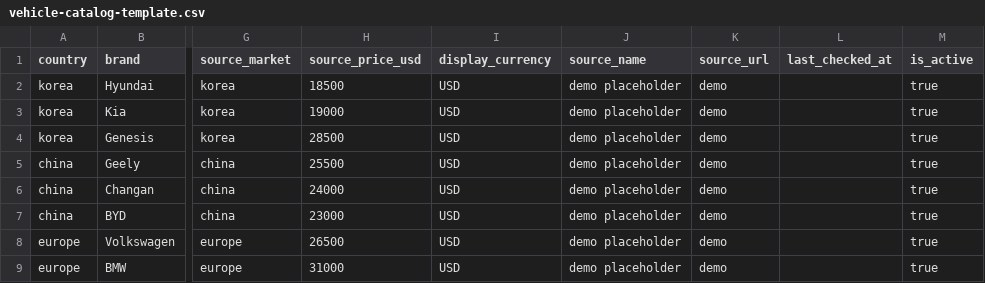
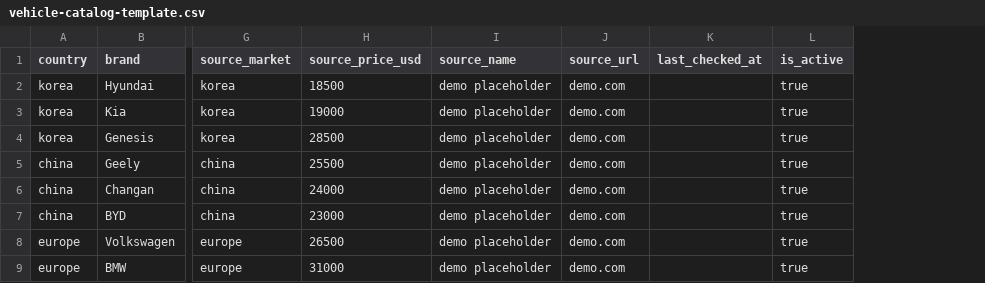
Before and after one commit to CaseyRybak/autoimport-ai-calculator, a CSV file: data/vehicle-catalog-template.csv, drawn as a sheet; only a part is shown, gaps mark what is left out; removed rows and columns are numbered as before the commit, all else as after; the diff names each change by its address in the sheet, - before the commit and + after, or states it on an @@ line.

Commit message:
Add admin catalog management

```diff
--- a/data/vehicle-catalog-template.csv
+++ b/data/vehicle-catalog-template.csv
-column I (display_currency), rows 2-9: all USD
-J2:J9 (source_url): demo
+J2:J9 (source_url): demo.com
```
Also changed, not shown: 21 other files.
